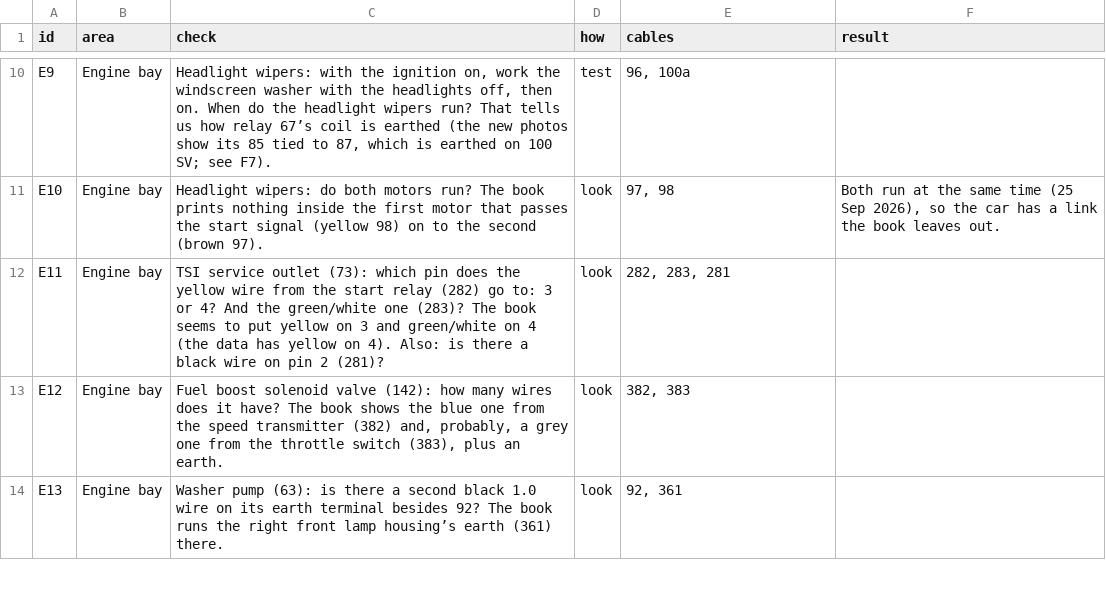
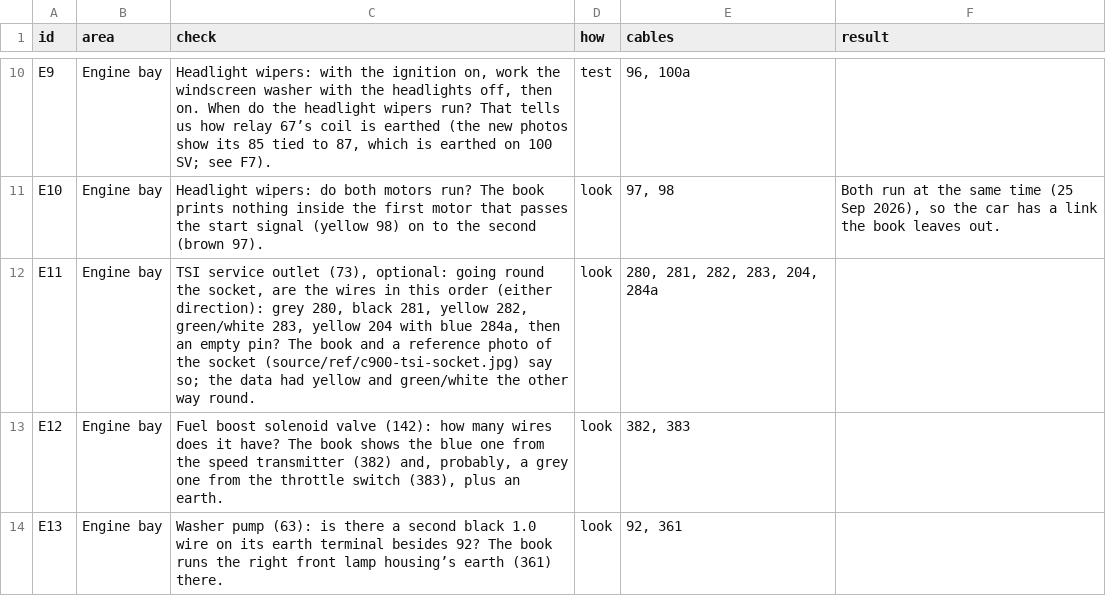
Before and after one commit to yeled/saab99-wiring, a CSV file: data/checks.csv, drawn as a sheet; only a part is shown, gaps mark what is left out.

```diff
--- a/data/checks.csv
+++ b/data/checks.csv
@@ -11,3 +11,3 @@ E9,Engine bay,"Headlight wipers: with the ignition on, work the windscreen washe
 E10,Engine bay,Headlight wipers: do both motors run? The book prints nothing inside the first motor that passes the start signal (yellow 98) on to the second (brown 97).,look,"97, 98","Both run at the same time (25 Sep 2026), so the car has a link the book leaves out."
-E11,Engine bay,TSI service outlet (73): which pin does the yellow wire from the start relay (282) go to: 3 or 4? And the green/white one (283)? The book seems to put yellow on 3 and green/white on 4 (the data has yellow on 4). Also: is there a black wire on pin 2 (281)?,look,"282, 283, 281",
+E11,Engine bay,"TSI service outlet (73), optional: going round the socket, are the wires in this order (either direction): grey 280, black 281, yellow 282, green/white 283, yellow 204 with blue 284a, then an empty pin? The book and a reference photo of the socket (source/ref/c900-tsi-socket.jpg) say so; the data had yellow and green/white the other way round.",look,"280, 281, 282, 283, 204, 284a",
 E12,Engine bay,"Fuel boost solenoid valve (142): how many wires does it have? The book shows the blue one from the speed transmitter (382) and, probably, a grey one from the throttle switch (383), plus an earth.",look,"382, 383",
```
Also changed, not shown: data/internals.csv.
